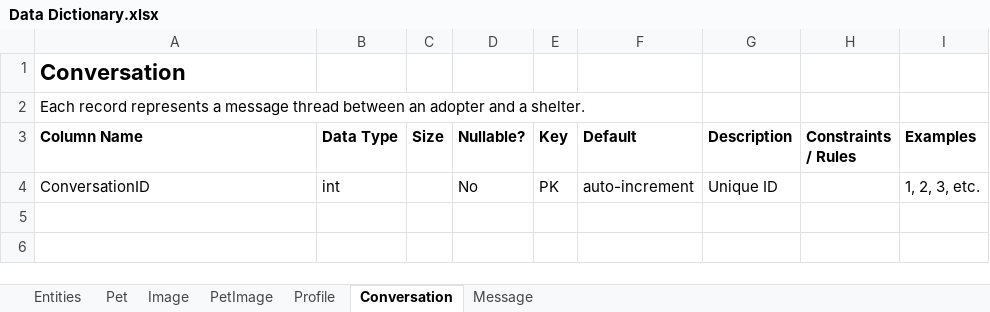
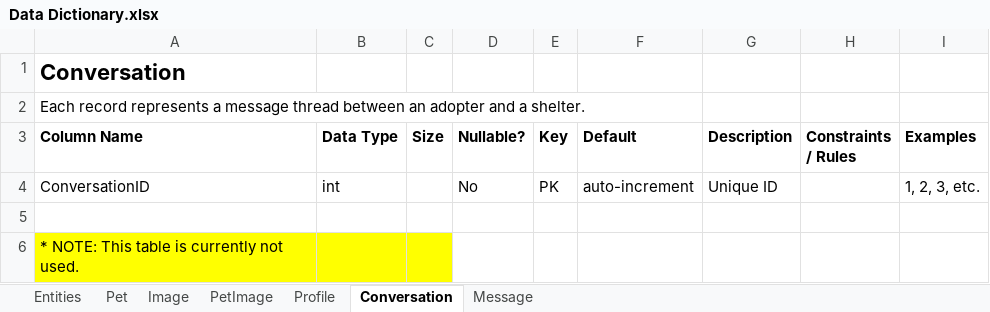
Before and after one commit to kthomascsp/pet-adoption-platform, an Excel workbook: Data Dictionary.xlsx, sheet Conversation, drawn as a sheet; values as stored, in another font and other column widths than the file's, no borders; table styles not drawn; the diff names each change by its address in the sheet, - before the commit and + after, or states it on an @@ line.

Commit message:
Database updates
Added Message table to database. Updated data dictionary, database ERD, and SQL scripts.

```diff
--- a/Data Dictionary.xlsx (sheet Conversation)
+++ b/Data Dictionary.xlsx (sheet Conversation)
+row 5: (empty)
+row 6: * NOTE: This table is currently not used.
```
Also changed, not shown: sheet Entities, sheet Message, 6 other files.
